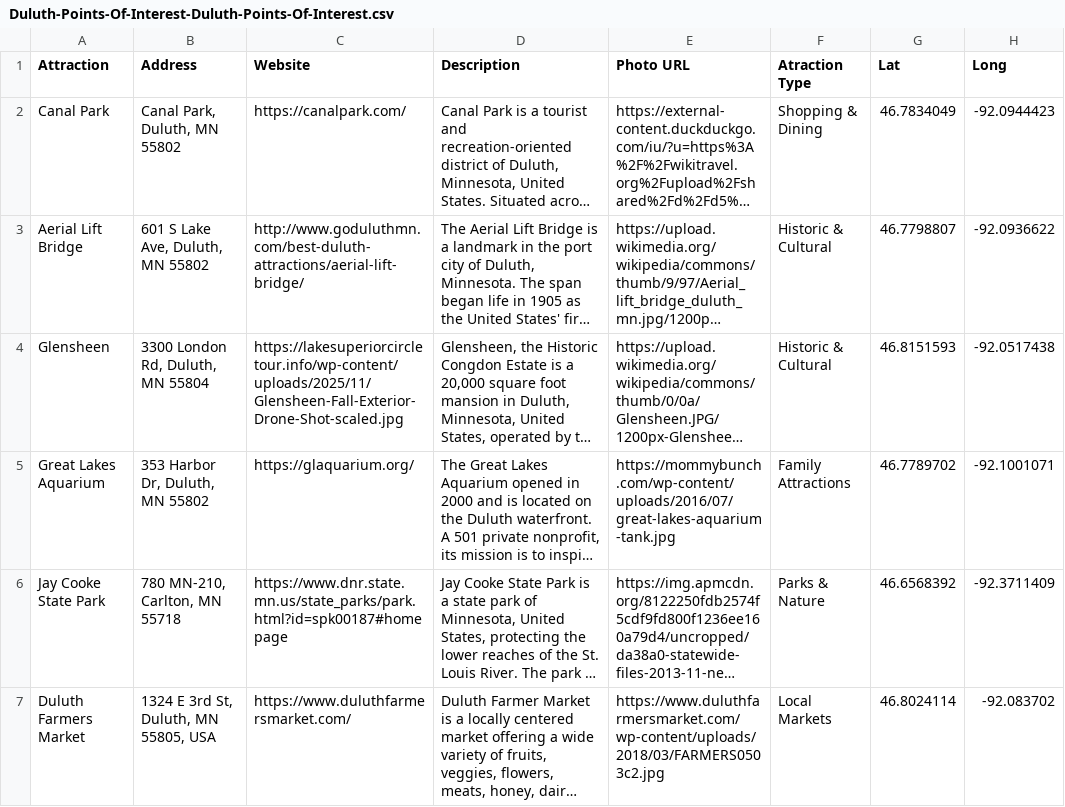
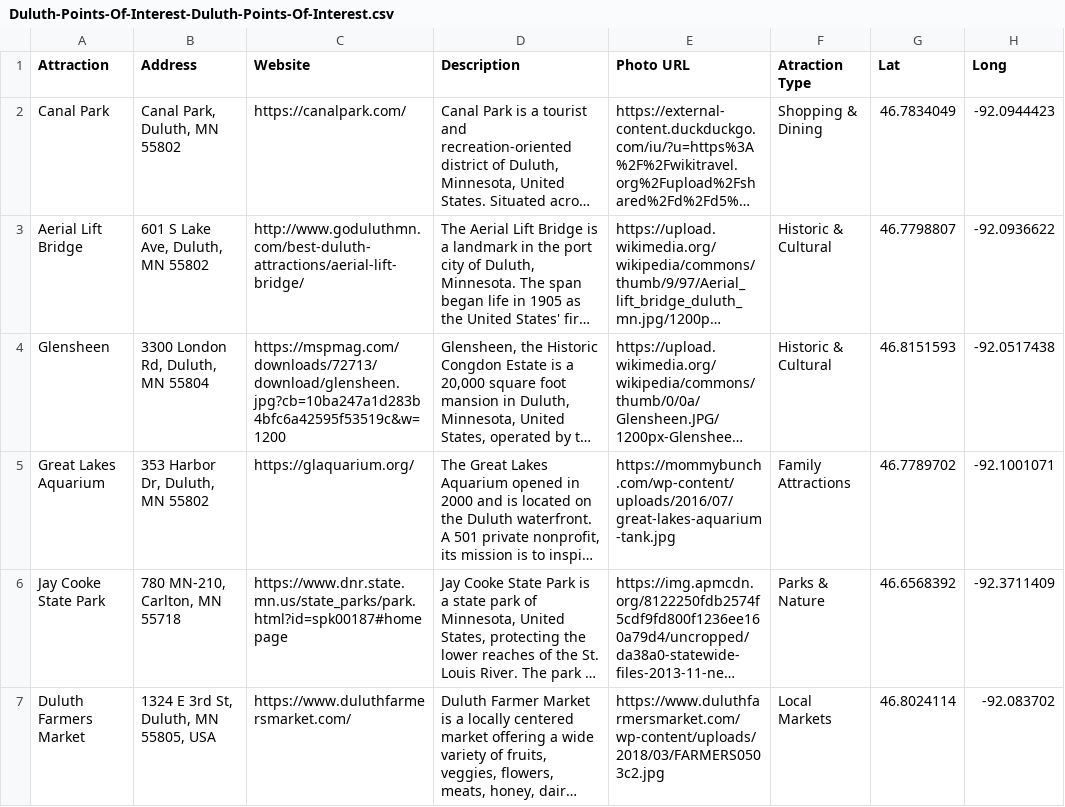
Before and after one commit to ford0644-dot/gis4533-26, a CSV file: Duluth-Points-Of-Interest-Duluth-Points-Of-Interest.csv, drawn as a sheet; only a part is shown; long unchanged cells end in …; the diff names each change by its address in the sheet, - before the commit and + after, or states it on an @@ line.

Commit message:
trying to change photo

```diff
--- a/Duluth-Points-Of-Interest-Duluth-Points-Of-Interest.csv
+++ b/Duluth-Points-Of-Interest-Duluth-Points-Of-Interest.csv
-C4 (Website): https://lakesuperiorcircletour.info/wp-content/uploads/2025/11/Glensheen-Fall-Exterior-Drone-Shot-scaled.jpg
+C4 (Website): https://mspmag.com/downloads/72713/download/glensheen.jpg?cb=10ba247a1d283b4bfc6a42595f53519c&w=1200
```
